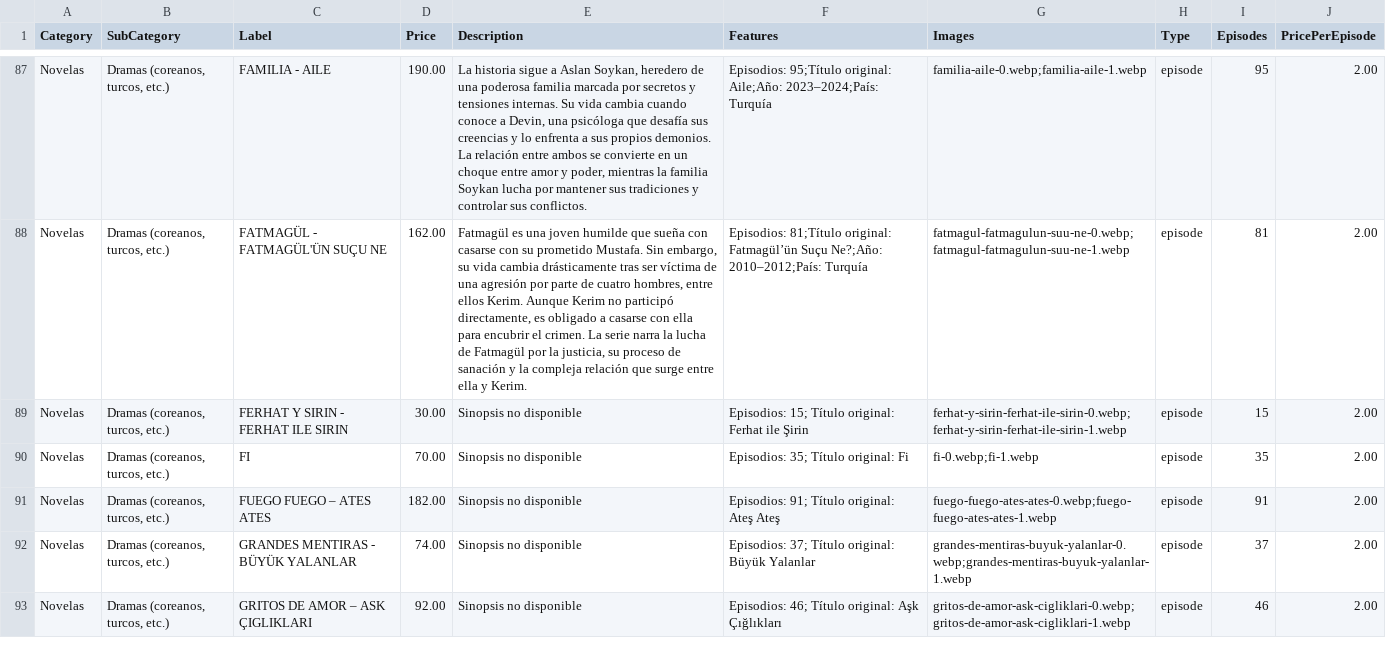
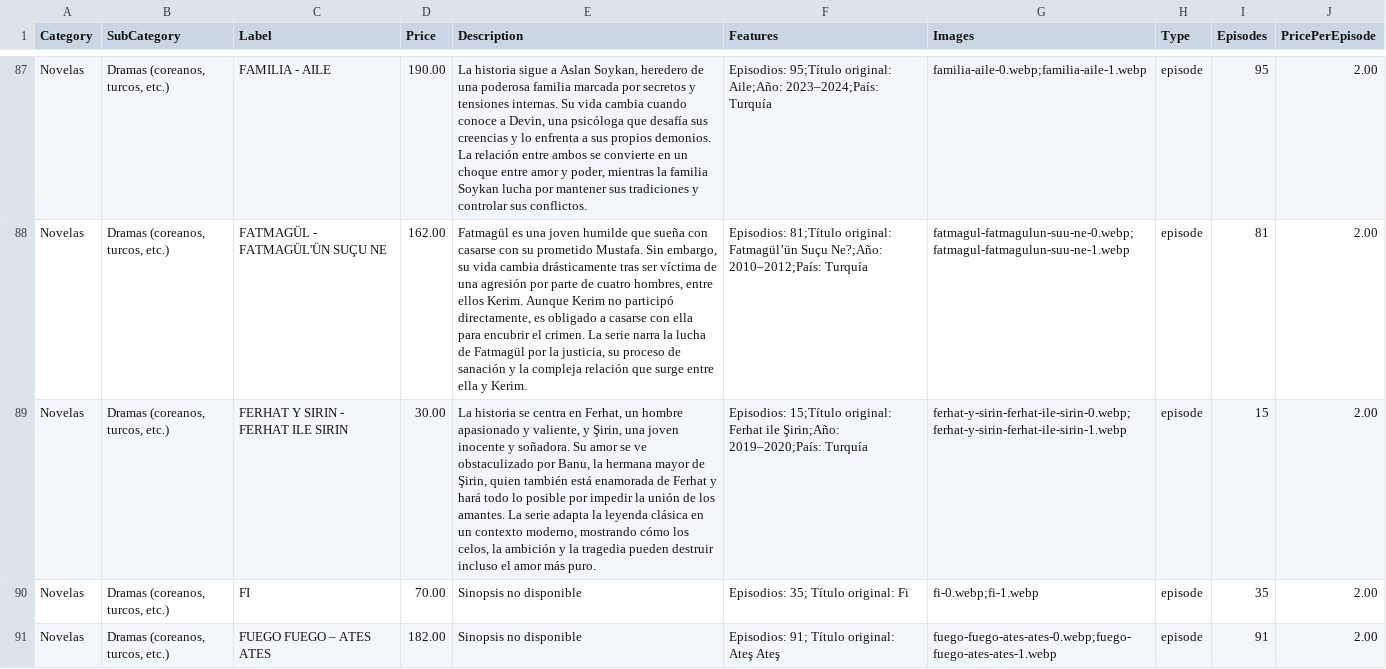
Before and after one commit to suarezangulo/MERCADO, a CSV file: data/catalogo.csv, drawn as a sheet; only a part is shown, gaps mark what is left out; the shorter side is filled out with more unchanged rows; the diff names each change by its address in the sheet, - before the commit and + after, or states it on an @@ line.

Commit message:
Actualizar catálogo desde panel de administración

```diff
--- a/data/catalogo.csv
+++ b/data/catalogo.csv
-E89 (Description): Sinopsis no disponible
+E89 (Description): La historia se centra en Ferhat, un hombre apasionado y valiente, y Şirin, una joven inocente y soñadora. Su amor se ve obstaculizado por Banu, la hermana mayor de Şirin, quien también está enamorada de Ferhat y hará todo lo posible por impedir la unión de los amantes. La serie adapta la leyenda clásica en un contexto moderno, mostrando cómo los celos, la ambición y la tragedia pueden destruir incluso el amor más puro.
-F89 (Features): Episodios: 15; Título original: Ferhat ile Şirin
+F89 (Features): Episodios: 15;Título original: Ferhat ile Şirin;Año: 2019–2020;País: Turquía
```
